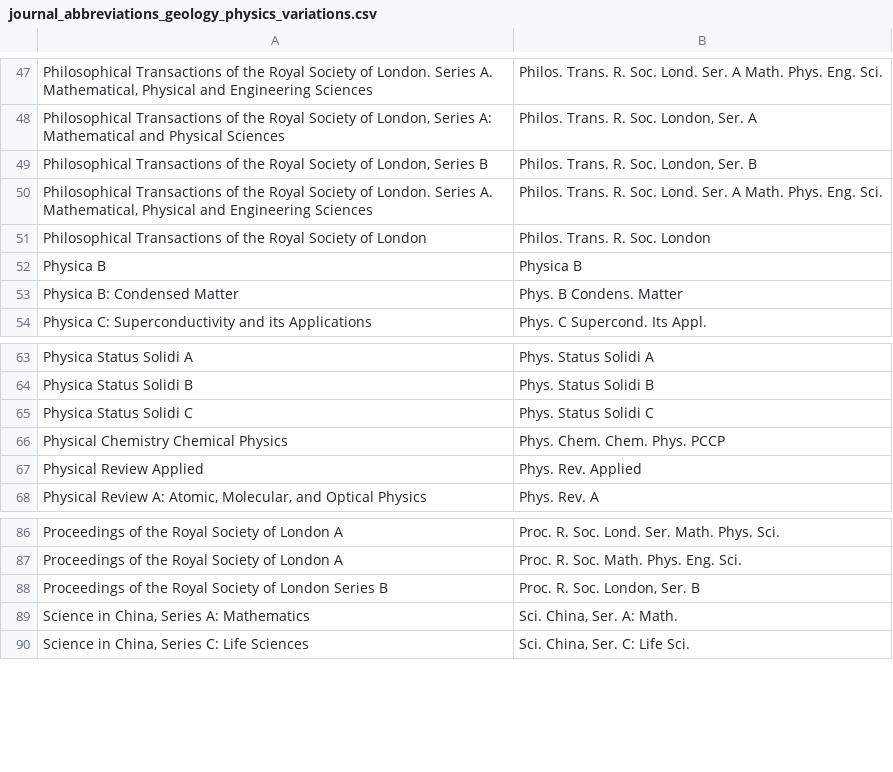
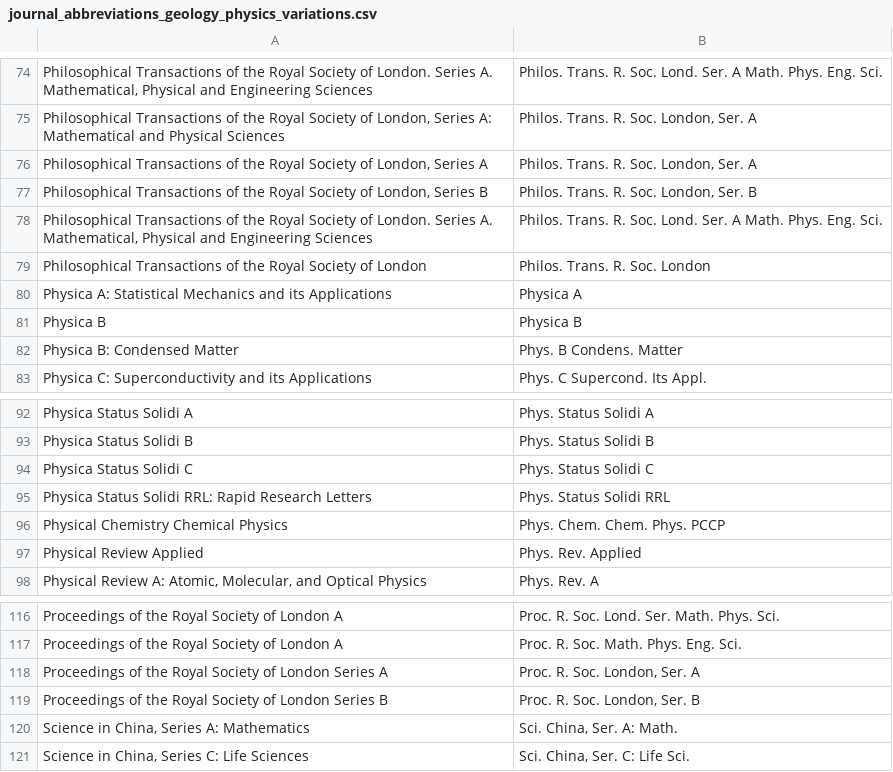
Before and after one commit to JabRef/abbrv.jabref.org, a CSV file: journals/journal_abbreviations_geology_physics_variations.csv, drawn as a sheet; only a part is shown, gaps mark what is left out; the diff covers the shown part only.

Commit message:
Update journal_abbreviations_geology_physics_variations.csv

```diff
--- a/journals/journal_abbreviations_geology_physics_variations.csv
+++ b/journals/journal_abbreviations_geology_physics_variations.csv
@@ -48,2 +75,3 @@ Philosophical Transactions of the Royal Society of London. Series A. Mathematica
 Philosophical Transactions of the Royal Society of London, Series A: Mathematical and Physical Sciences;Philos. Trans. R. Soc. London, Ser. A
+Philosophical Transactions of the Royal Society of London, Series A;Philos. Trans. R. Soc. London, Ser. A
 Philosophical Transactions of the Royal Society of London, Series B;Philos. Trans. R. Soc. London, Ser. B
@@ -51,2 +79,3 @@ Philosophical Transactions of the Royal Society of London. Series A. Mathematica
 Philosophical Transactions of the Royal Society of London;Philos. Trans. R. Soc. London
+Physica A: Statistical Mechanics and its Applications;Physica A
 Physica B;Physica B
@@ -65,2 +94,3 @@ Physica Status Solidi B;Phys. Status Solidi B
 Physica Status Solidi C;Phys. Status Solidi C
+Physica Status Solidi RRL: Rapid Research Letters;Phys. Status Solidi RRL
 Physical Chemistry Chemical Physics;Phys. Chem. Chem. Phys. PCCP
@@ -87,2 +117,3 @@ Proceedings of the Royal Society of London A;Proc. R. Soc. Lond. Ser. Math. Phys
 Proceedings of the Royal Society of London A;Proc. R. Soc. Math. Phys. Eng. Sci.
+Proceedings of the Royal Society of London Series A;Proc. R. Soc. London, Ser. A
 Proceedings of the Royal Society of London Series B;Proc. R. Soc. London, Ser. B
```
Also changed, not shown: 38 added rows elsewhere in this file.
